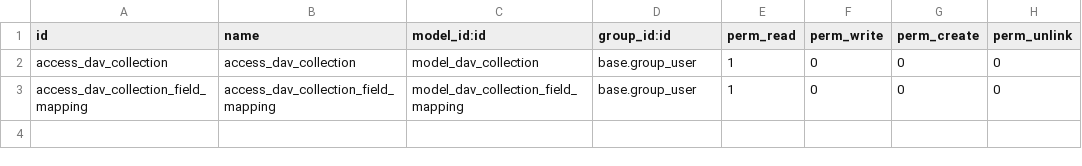
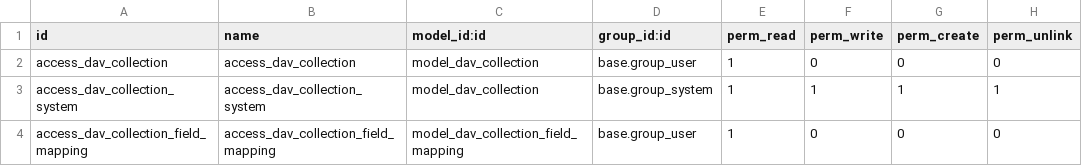
Before and after one commit to OCA/server-backend, a CSV file: base_dav/security/ir.model.access.csv, drawn as a sheet; the diff names each change by its address in the sheet, - before the commit and + after, or states it on an @@ line.

Commit message:
feat(base_dav): add file-upload support for DAV files collections, disable broken CalDAV route

```diff
--- a/base_dav/security/ir.model.access.csv
+++ b/base_dav/security/ir.model.access.csv
+row 3: access_dav_collection_system | access_dav_collection_system | model_dav_collection | base.group_system | 1 | 1 | 1 | 1
```
Also changed, not shown: 7 other files.
